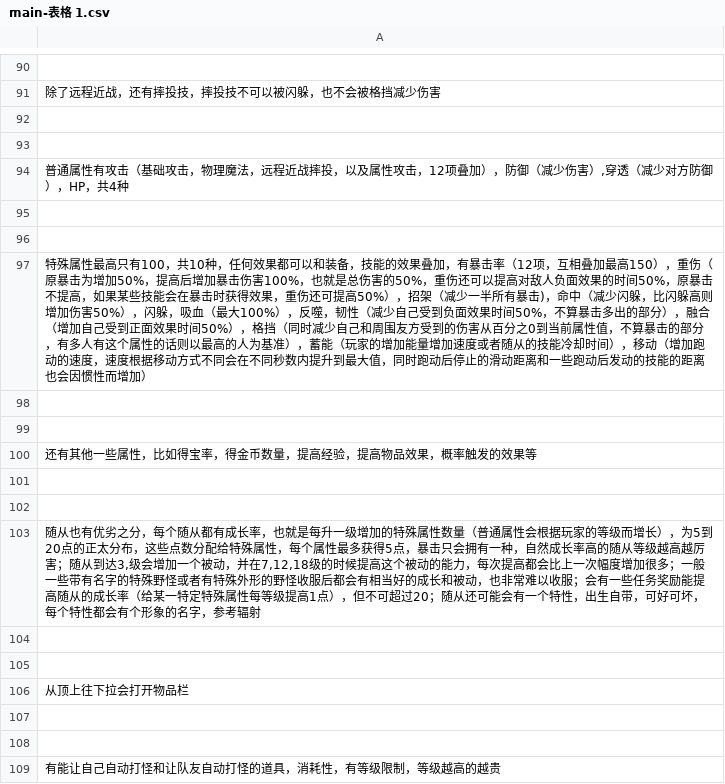
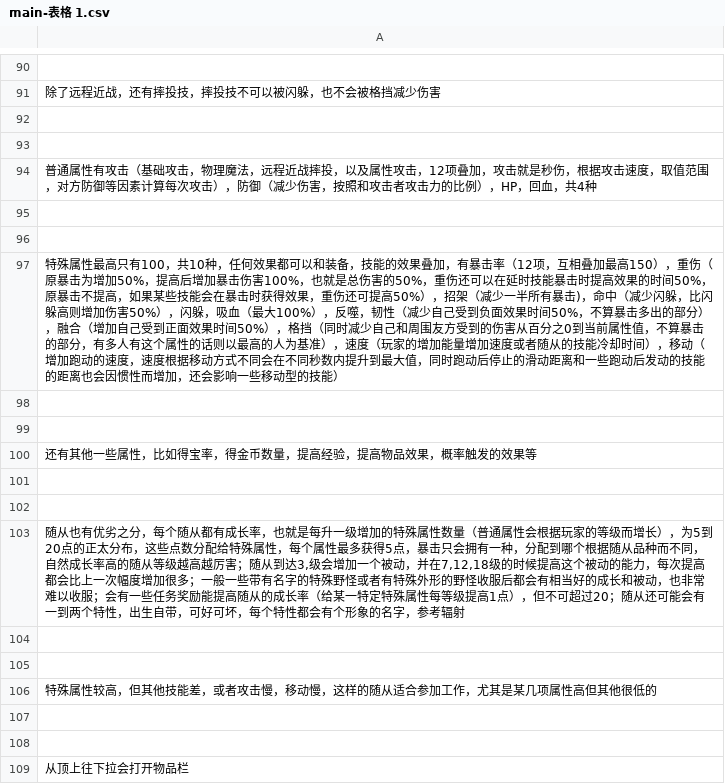
Before and after one commit to frosen/myDoc, a CSV file: MyGame/5格斗/main-表格 1.csv, drawn as a sheet; only a part is shown, gaps mark what is left out; the shorter side is filled out with more unchanged rows.

```diff
--- a/MyGame/5格斗/main-表格 1.csv
+++ b/MyGame/5格斗/main-表格 1.csv
@@ -110,6 +110,6 @@
 
-"普通属性有攻击（基础攻击，物理魔法，远程近战摔投，以及属性攻击，12项叠加），防御（减少伤害）,穿透（减少对方防御），HP，共4种"
+"普通属性有攻击（基础攻击，物理魔法，远程近战摔投，以及属性攻击，12项叠加，攻击就是秒伤，根据攻击速度，取值范围，对方防御等因素计算每次攻击），防御（减少伤害，按照和攻击者攻击力的比例），HP，回血，共4种"
 
 
-特殊属性最高只有100，共10种，任何效果都可以和装备，技能的效果叠加，有暴击率（12项，互相叠加最高150），重伤（原暴击为增加50%，提高后增加暴击伤害100%，也就是总伤害的50%，重伤还可以提高对敌人负面效果的时间50%，原暴击不提高，如果某些技能会在暴击时获得效果，重伤还可提高50%），招架（减少一半所有暴击)，命中（减少闪躲，比闪躲高则增加伤害50%），闪躲，吸血（最大100%），反噬，韧性（减少自己受到负面效果时间50%，不算暴击多出的部分），融合（增加自己受到正面效果时间50%），格挡（同时减少自己和周围友方受到的伤害从百分之0到当前属性值，不算暴击的部分，有多人有这个属性的话则以最高的人为基准），蓄能（玩家的增加能量增加速度或者随从的技能冷却时间），移动（增加跑动的速度，速度根据移动方式不同会在不同秒数内提升到最大值，同时跑动后停止的滑动距离和一些跑动后发动的技能的距离也会因惯性而增加）
+特殊属性最高只有100，共10种，任何效果都可以和装备，技能的效果叠加，有暴击率（12项，互相叠加最高150），重伤（原暴击为增加50%，提高后增加暴击伤害100%，也就是总伤害的50%，重伤还可以在延时技能暴击时提高效果的时间50%，原暴击不提高，如果某些技能会在暴击时获得效果，重伤还可提高50%），招架（减少一半所有暴击)，命中（减少闪躲，比闪躲高则增加伤害50%），闪躲，吸血（最大100%），反噬，韧性（减少自己受到负面效果时间50%，不算暴击多出的部分），融合（增加自己受到正面效果时间50%），格挡（同时减少自己和周围友方受到的伤害从百分之0到当前属性值，不算暴击的部分，有多人有这个属性的话则以最高的人为基准），速度（玩家的增加能量增加速度或者随从的技能冷却时间），移动（增加跑动的速度，速度根据移动方式不同会在不同秒数内提升到最大值，同时跑动后停止的滑动距离和一些跑动后发动的技能的距离也会因惯性而增加，还会影响一些移动型的技能）
 
@@ -119,3 +119,6 @@
 
-"随从也有优劣之分，每个随从都有成长率，也就是每升一级增加的特殊属性数量（普通属性会根据玩家的等级而增长），为5到20点的正太分布，这些点数分配给特殊属性，每个属性最多获得5点，暴击只会拥有一种，自然成长率高的随从等级越高越厉害；随从到达3,级会增加一个被动，并在7,12,18级的时候提高这个被动的能力，每次提高都会比上一次幅度增加很多；一般一些带有名字的特殊野怪或者有特殊外形的野怪收服后都会有相当好的成长和被动，也非常难以收服；会有一些任务奖励能提高随从的成长率（给某一特定特殊属性每等级提高1点），但不可超过20；随从还可能会有一个特性，出生自带，可好可坏，每个特性都会有个形象的名字，参考辐射"
+"随从也有优劣之分，每个随从都有成长率，也就是每升一级增加的特殊属性数量（普通属性会根据玩家的等级而增长），为5到20点的正太分布，这些点数分配给特殊属性，每个属性最多获得5点，暴击只会拥有一种，分配到哪个根据随从品种而不同，自然成长率高的随从等级越高越厉害；随从到达3,级会增加一个被动，并在7,12,18级的时候提高这个被动的能力，每次提高都会比上一次幅度增加很多；一般一些带有名字的特殊野怪或者有特殊外形的野怪收服后都会有相当好的成长和被动，也非常难以收服；会有一些任务奖励能提高随从的成长率（给某一特定特殊属性每等级提高1点），但不可超过20；随从还可能会有一到两个特性，出生自带，可好可坏，每个特性都会有个形象的名字，参考辐射"
+
+
+特殊属性较高，但其他技能差，或者攻击慢，移动慢，这样的随从适合参加工作，尤其是某几项属性高但其他很低的
 
```
Also changed, not shown: LY/Sheet1-表格 1.csv.
